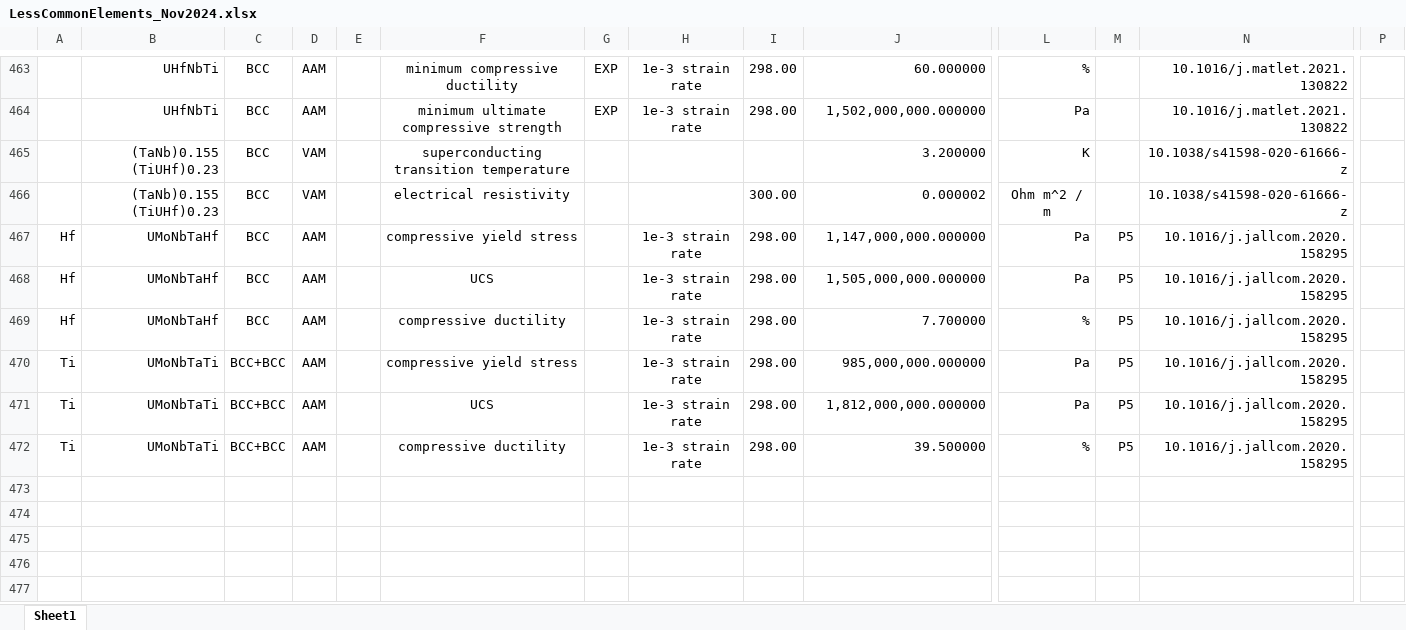
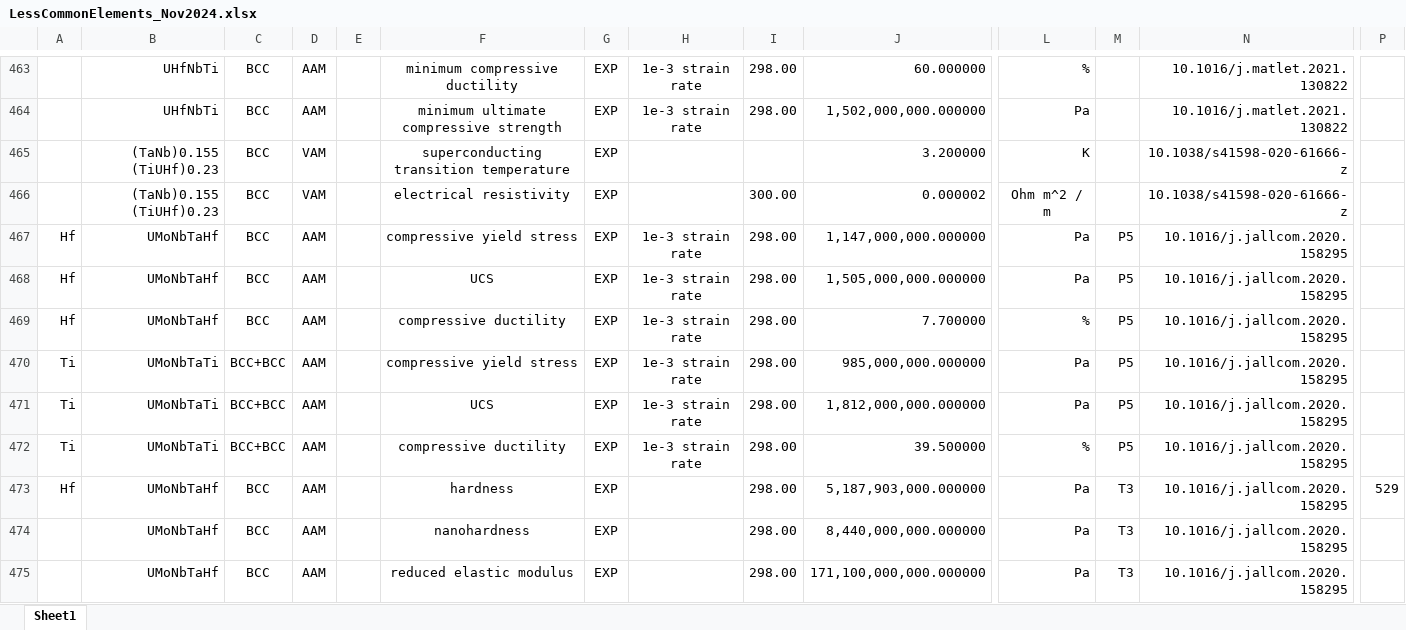
Before and after one commit to amkrajewski/ULTERA-contribute-amkrajewski, an Excel workbook: LessCommonElements_Nov2024.xlsx, sheet Sheet1, drawn as a sheet; only a part is shown, gaps mark what is left out; values as stored, in another font and other column widths than the file's, no borders; rows hold the shown columns only; the diff names each change by its address in the sheet, - before the commit and + after, or states it on an @@ line.

Commit message:
- extracted additional data from `10.1016/j.jallcom.2020.158295`

```diff
--- a/LessCommonElements_Nov2024.xlsx (sheet Sheet1)
+++ b/LessCommonElements_Nov2024.xlsx (sheet Sheet1)
-G465:G472: (empty)
+G465:G472: EXP
+row 473: Hf | UMoNbTaHf | BCC | AAM |  | hardness | EXP |  | 298.00 | 5,187,903,000.000000 | Pa | T3 | 10.1016/j.jallcom.2020.158295 | 529
+row 474:  | UMoNbTaHf | BCC | AAM |  | nanohardness | EXP |  | 298.00 | 8,440,000,000.000000 | Pa | T3 | 10.1016/j.jallcom.2020.158295
+row 475:  | UMoNbTaHf | BCC | AAM |  | reduced elastic modulus | EXP |  | 298.00 | 171,100,000,000.000000 | Pa | T3 | 10.1016/j.jallcom.2020.158295
```
